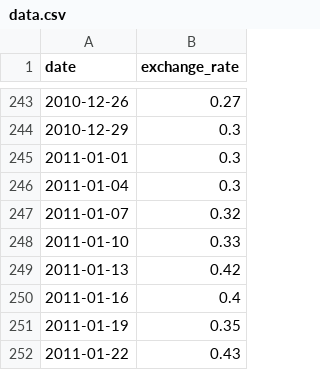
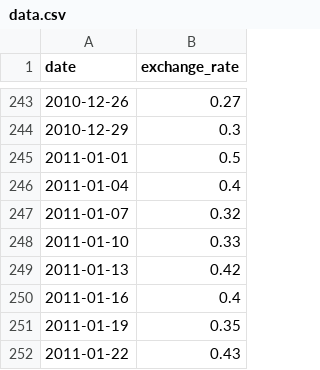
Before and after one commit to aymen-errfig/CPP-09, a CSV file: ex00/data.csv, drawn as a sheet; only a part is shown, gaps mark what is left out.

```diff
--- a/ex00/data.csv
+++ b/ex00/data.csv
@@ -244,4 +244,4 @@ date,exchange_rate
 2010-12-29,0.3
-2011-01-01,0.3
-2011-01-04,0.3
+2011-01-01,0.5
+2011-01-04,0.4
 2011-01-07,0.32
```
Also changed, not shown: 4 other files.
